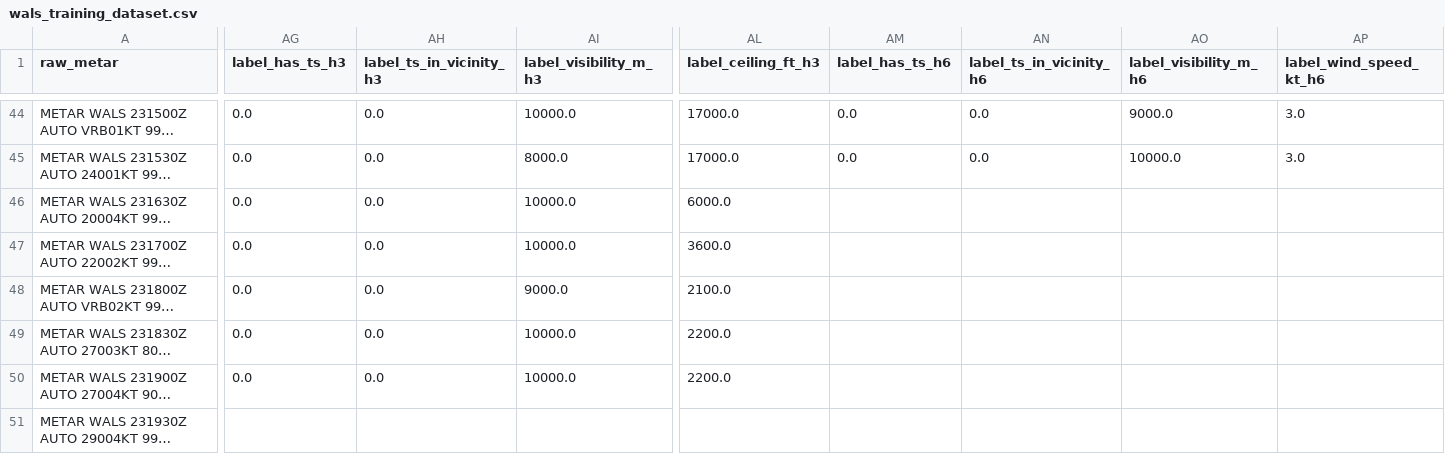
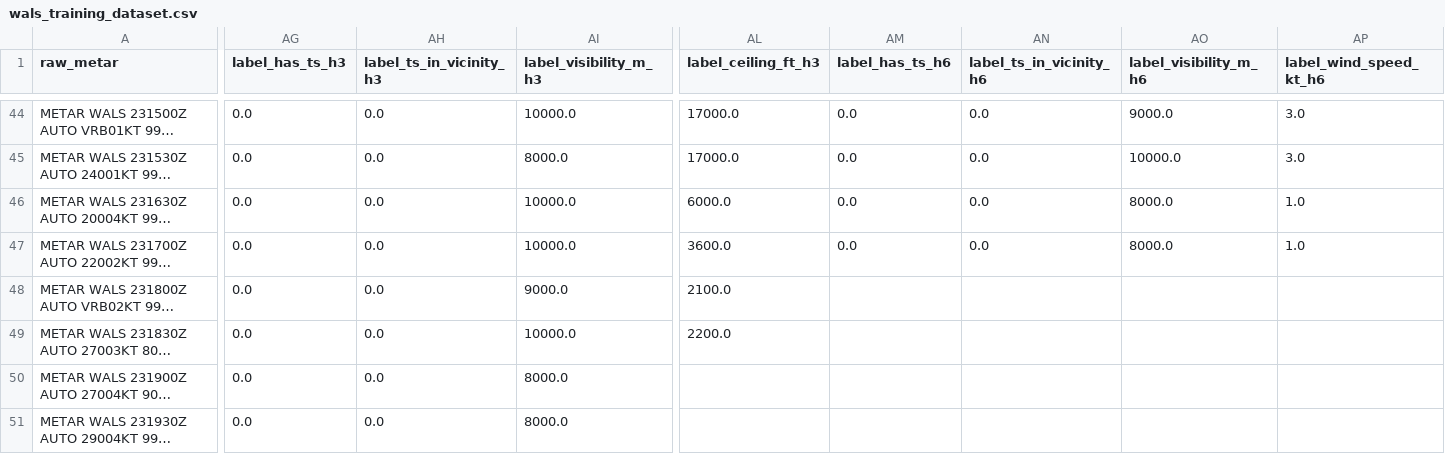
Before and after one commit to ojanzul/bmkg-taf-machinelearning, a CSV file: data/wals_training_dataset.csv, drawn as a sheet; only a part is shown, gaps mark what is left out; long unchanged cells end in …; the diff covers the shown part only; the diff names each change by its address in the sheet, - before the commit and + after, or states it on an @@ line.

```diff
--- a/data/wals_training_dataset.csv
+++ b/data/wals_training_dataset.csv
-AM46:AM47 (label_has_ts_h6): (empty)
+AM46:AM47 (label_has_ts_h6): 0.0
-AN46:AN47 (label_ts_in_vicinity_h6): (empty)
+AN46:AN47 (label_ts_in_vicinity_h6): 0.0
-AO46:AO47 (label_visibility_m_h6): (empty)
+AO46:AO47 (label_visibility_m_h6): 8000.0
-AP46:AP47 (label_wind_speed_kt_h6): (empty)
+AP46:AP47 (label_wind_speed_kt_h6): 1.0
-AI50 (label_visibility_m_h3): 10000.0
+AI50 (label_visibility_m_h3): 8000.0
-AL50 (label_ceiling_ft_h3): 2200.0
+AL50 (label_ceiling_ft_h3): (empty)
-AG51 (label_has_ts_h3): (empty)
+AG51 (label_has_ts_h3): 0.0
-AH51 (label_ts_in_vicinity_h3): (empty)
+AH51 (label_ts_in_vicinity_h3): 0.0
-AI51 (label_visibility_m_h3): (empty)
+AI51 (label_visibility_m_h3): 8000.0
```
Also changed, not shown: 2 added rows and 25 edited cells elsewhere in this file, data/wals_metar_raw_archive.csv, data/wals_metar_structured.csv.
